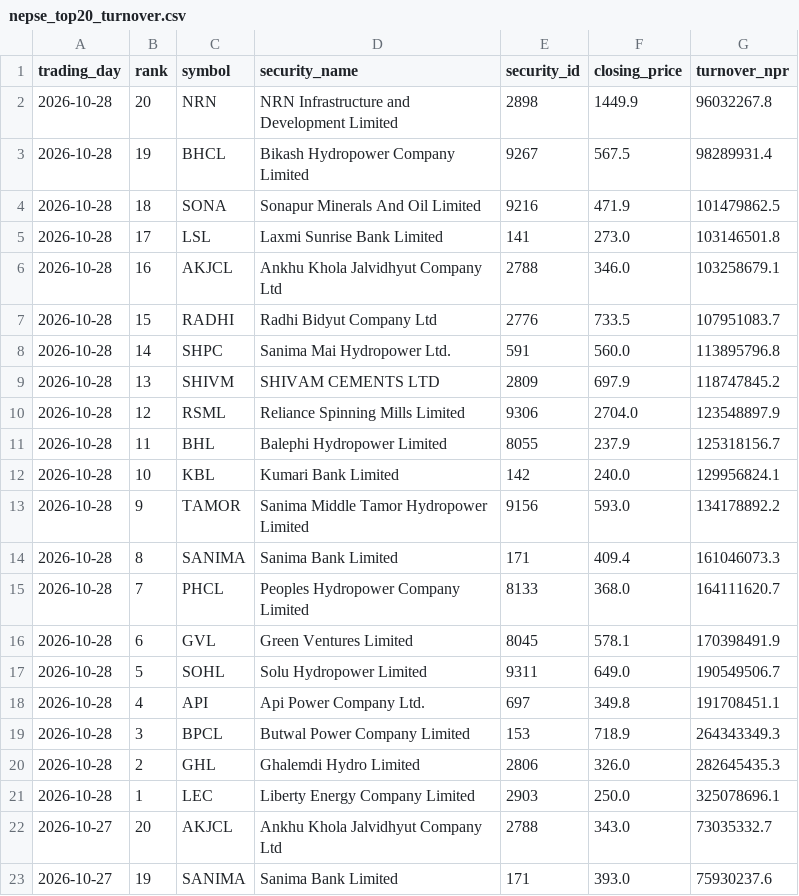
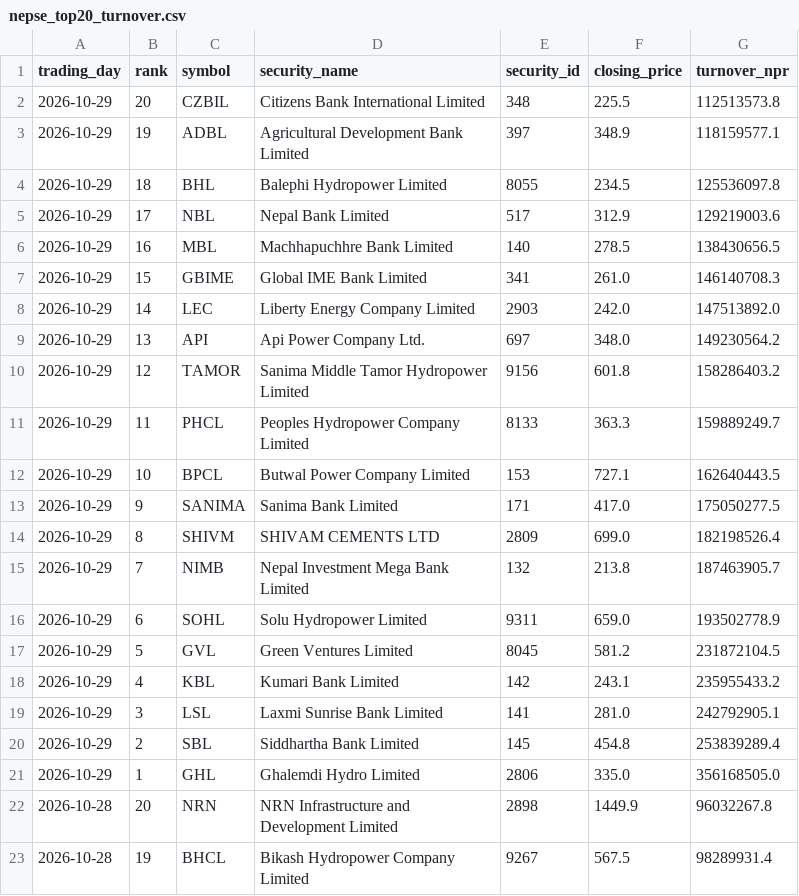
Before and after one commit to h0miez4evr/Nepse_automation, a CSV file: nepse_data/nepse_top20_turnover.csv, drawn as a sheet; only a part is shown; the shorter side is filled out with more unchanged rows.

```diff
--- a/nepse_data/nepse_top20_turnover.csv
+++ b/nepse_data/nepse_top20_turnover.csv
@@ -1,2 +1,22 @@
 trading_day,rank,symbol,security_name,security_id,closing_price,turnover_npr
+2026-10-29,20,CZBIL,Citizens Bank International Limited,348,225.5,112513573.8
+2026-10-29,19,ADBL,Agricultural Development Bank Limited,397,348.9,118159577.1
+2026-10-29,18,BHL,Balephi Hydropower Limited,8055,234.5,125536097.8
+2026-10-29,17,NBL,Nepal Bank Limited,517,312.9,129219003.6
+2026-10-29,16,MBL,Machhapuchhre Bank Limited,140,278.5,138430656.5
+2026-10-29,15,GBIME,Global IME Bank Limited,341,261.0,146140708.3
+2026-10-29,14,LEC,Liberty Energy Company Limited,2903,242.0,147513892.0
+2026-10-29,13,API,Api Power Company Ltd.,697,348.0,149230564.2
+2026-10-29,12,TAMOR,Sanima Middle Tamor Hydropower Limited,9156,601.8,158286403.2
+2026-10-29,11,PHCL,Peoples Hydropower Company Limited,8133,363.3,159889249.7
+2026-10-29,10,BPCL,Butwal Power Company Limited,153,727.1,162640443.5
+2026-10-29,9,SANIMA,Sanima Bank Limited,171,417.0,175050277.5
+2026-10-29,8,SHIVM,SHIVAM CEMENTS LTD,2809,699.0,182198526.4
+2026-10-29,7,NIMB,Nepal Investment Mega Bank Limited,132,213.8,187463905.7
+2026-10-29,6,SOHL,Solu Hydropower Limited,9311,659.0,193502778.9
+2026-10-29,5,GVL,Green Ventures Limited,8045,581.2,231872104.5
+2026-10-29,4,KBL,Kumari Bank Limited,142,243.1,235955433.2
+2026-10-29,3,LSL,Laxmi Sunrise Bank Limited,141,281.0,242792905.1
+2026-10-29,2,SBL,Siddhartha Bank Limited,145,454.8,253839289.4
+2026-10-29,1,GHL,Ghalemdi Hydro Limited,2806,335.0,356168505.0
 2026-10-28,20,NRN,NRN Infrastructure and Development Limited,2898,1449.9,96032267.8
```
Also changed, not shown: nepse_data/nepse_top20_gainers.csv, nepse_data/nepse_top20_relative_strength.csv, 2 other files.
